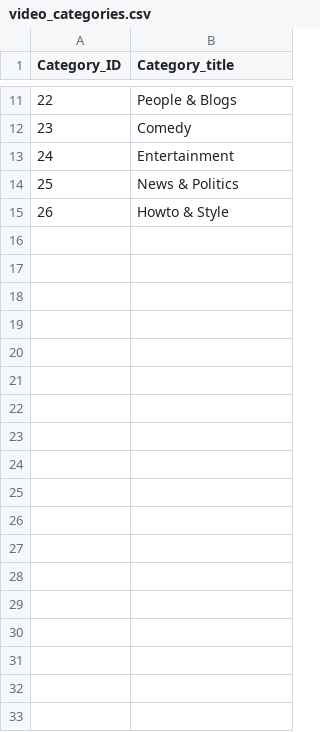
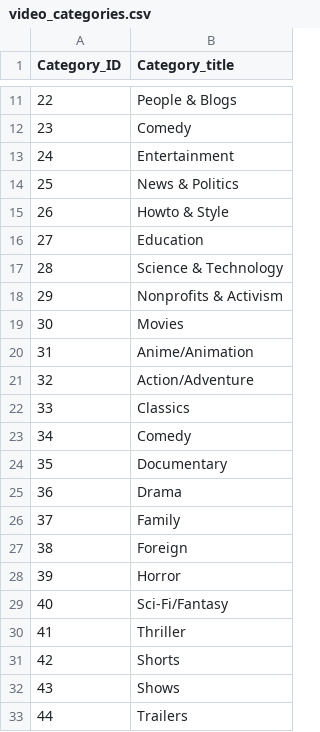
Before and after one commit to hypehouse8/hypehouse, a CSV file: seeds/video_categories.csv, drawn as a sheet; only a part is shown, gaps mark what is left out; the diff names each change by its address in the sheet, - before the commit and + after, or states it on an @@ line.

Commit message:
Updated video categories titles

```diff
--- a/seeds/video_categories.csv
+++ b/seeds/video_categories.csv
+row 16: 27 | Education
+row 17: 28 | Science & Technology
+row 18: 29 | Nonprofits & Activism
+row 19: 30 | Movies
+row 20: 31 | Anime/Animation
+row 21: 32 | Action/Adventure
+row 22: 33 | Classics
+row 23: 34 | Comedy
+row 24: 35 | Documentary
+row 25: 36 | Drama
+row 26: 37 | Family
+row 27: 38 | Foreign
+row 28: 39 | Horror
+row 29: 40 | Sci-Fi/Fantasy
+row 30: 41 | Thriller
+row 31: 42 | Shorts
+row 32: 43 | Shows
+row 33: 44 | Trailers
```
